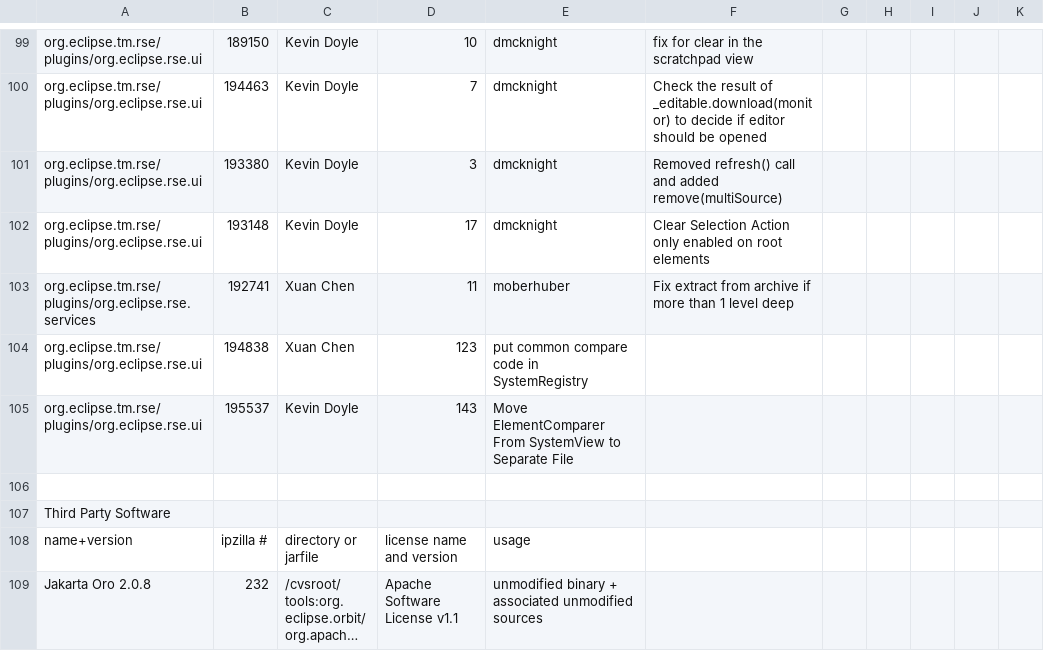
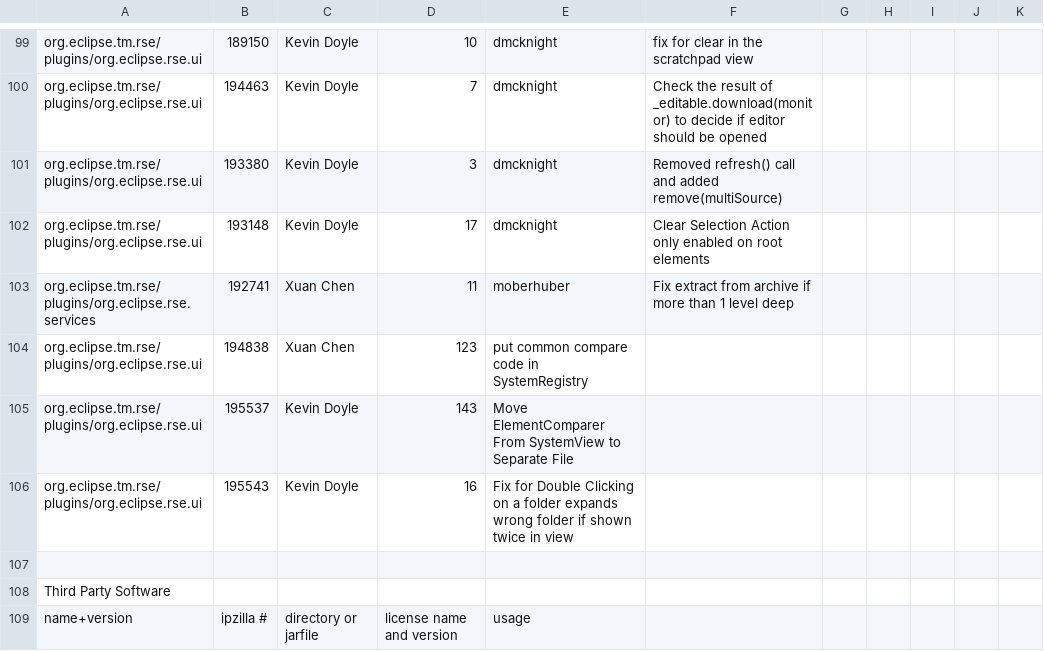
Before and after one commit to markphip/tm, a CSV file: development/tm-log.csv, drawn as a sheet; only a part is shown, gaps mark what is left out; the shorter side is filled out with more unchanged rows; long unchanged cells end in ….

Commit message:
[195543] Kevin's fix for Double Clicking on a folder expands wrong folder if shown twice in view

```diff
--- a/development/tm-log.csv
+++ b/development/tm-log.csv
@@ -105,2 +105,3 @@ org.eclipse.tm.rse/plugins/org.eclipse.rse.ui,194838,Xuan Chen,123,put common co
 org.eclipse.tm.rse/plugins/org.eclipse.rse.ui,195537,Kevin Doyle,143,Move ElementComparer From SystemView to Separate File
+org.eclipse.tm.rse/plugins/org.eclipse.rse.ui,195543,Kevin Doyle,16,Fix for Double Clicking on a folder expands wrong folder if shown twice in view
 
```
